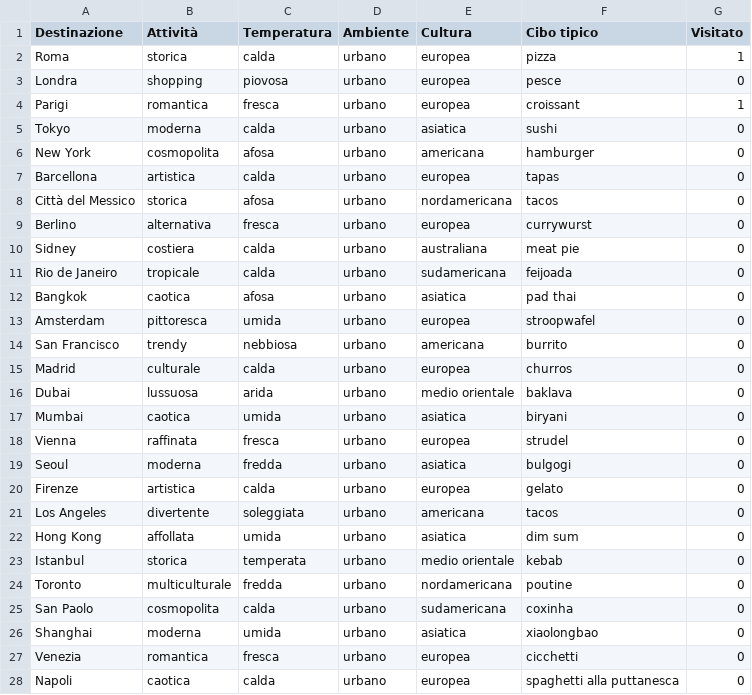
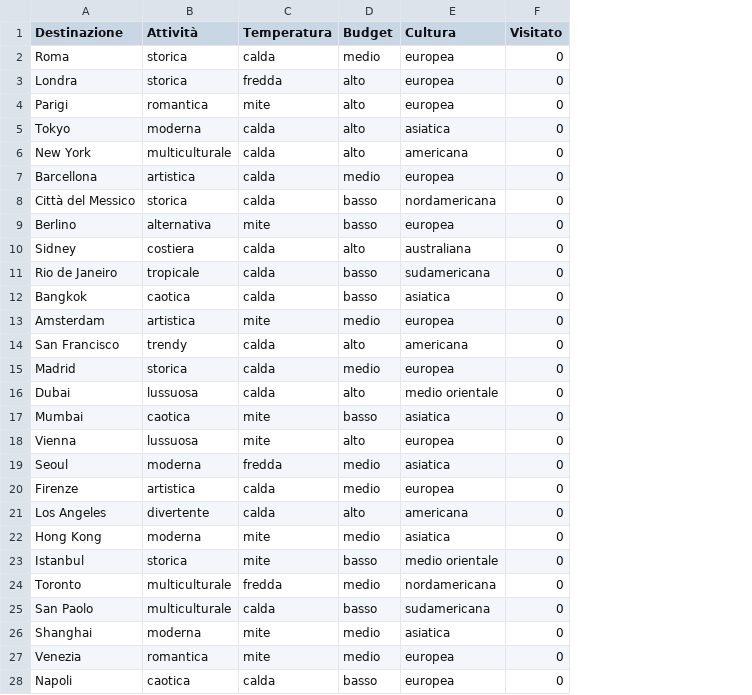
Before and after one commit to antoniovalentino/vIAggiando-ia, a CSV file: travel_data.csv, drawn as a sheet; only a part is shown; removed rows and columns are numbered as before the commit, all else as after; the diff covers the shown part only; the diff names each change by its address in the sheet, - before the commit and + after, or states it on an @@ line.

```diff
--- a/travel_data.csv
+++ b/travel_data.csv
-column D (Ambiente), rows 2-28: all urbano
+column D (Budget), rows 2-28: medio | alto | alto | alto | alto | medio | basso | basso | alto | basso | basso | medio | alto | medio | alto | basso | alto | medio | medio | alto | medio | basso | medio | basso | medio | medio | basso
-column F (Cibo tipico), rows 2-28: pizza | pesce | croissant | sushi | hamburger | tapas | tacos | currywurst | meat pie | feijoada | pad thai | stroopwafel | burrito | churros | baklava | biryani | strudel | bulgogi | gelato | tacos | dim sum | kebab | poutine | coxinha | xiaolongbao | cicchetti | spaghetti alla puttanesca
-F2 (Visitato): 1
+F2 (Visitato): 0
-B3 (Attività): shopping
+B3 (Attività): storica
-C3 (Temperatura): piovosa
+C3 (Temperatura): fredda
-C4 (Temperatura): fresca
+C4 (Temperatura): mite
-F4 (Visitato): 1
+F4 (Visitato): 0
-B6 (Attività): cosmopolita
+B6 (Attività): multiculturale
-C6 (Temperatura): afosa
+C6 (Temperatura): calda
-C8 (Temperatura): afosa
+C8 (Temperatura): calda
-C9 (Temperatura): fresca
+C9 (Temperatura): mite
-C12 (Temperatura): afosa
+C12 (Temperatura): calda
-B13 (Attività): pittoresca
+B13 (Attività): artistica
-C13 (Temperatura): umida
+C13 (Temperatura): mite
-C14 (Temperatura): nebbiosa
+C14 (Temperatura): calda
-B15 (Attività): culturale
+B15 (Attività): storica
-C16 (Temperatura): arida
+C16 (Temperatura): calda
-C17 (Temperatura): umida
+C17 (Temperatura): mite
-B18 (Attività): raffinata
+B18 (Attività): lussuosa
-C18 (Temperatura): fresca
+C18 (Temperatura): mite
-C21 (Temperatura): soleggiata
+C21 (Temperatura): calda
-B22 (Attività): affollata
+B22 (Attività): moderna
-C22 (Temperatura): umida
+C22 (Temperatura): mite
-C23 (Temperatura): temperata
+C23 (Temperatura): mite
-B25 (Attività): cosmopolita
+B25 (Attività): multiculturale
-C26 (Temperatura): umida
+C26 (Temperatura): mite
-C27 (Temperatura): fresca
+C27 (Temperatura): mite
```
Also changed, not shown: 14 edited cells elsewhere in this file, 4 other files.
